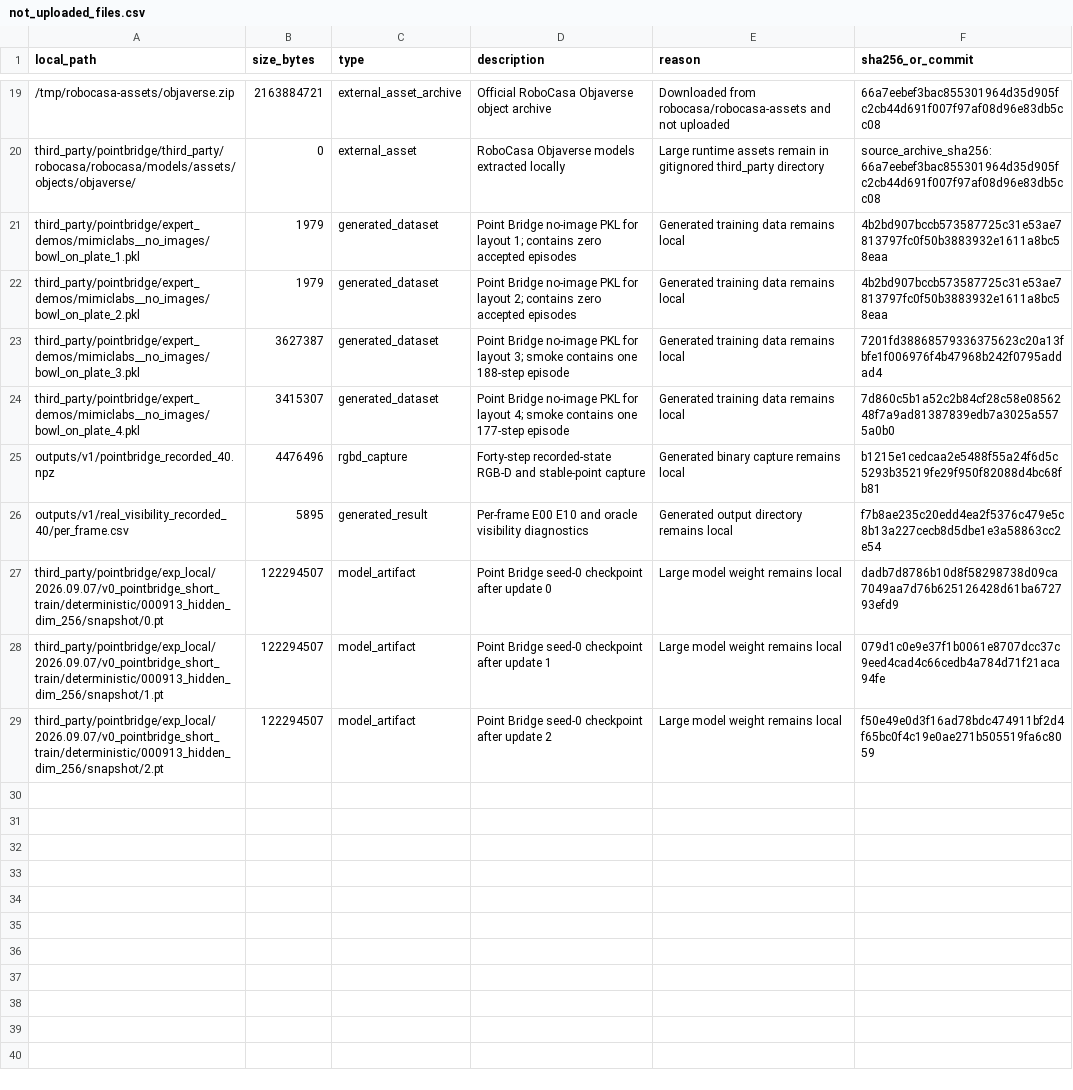
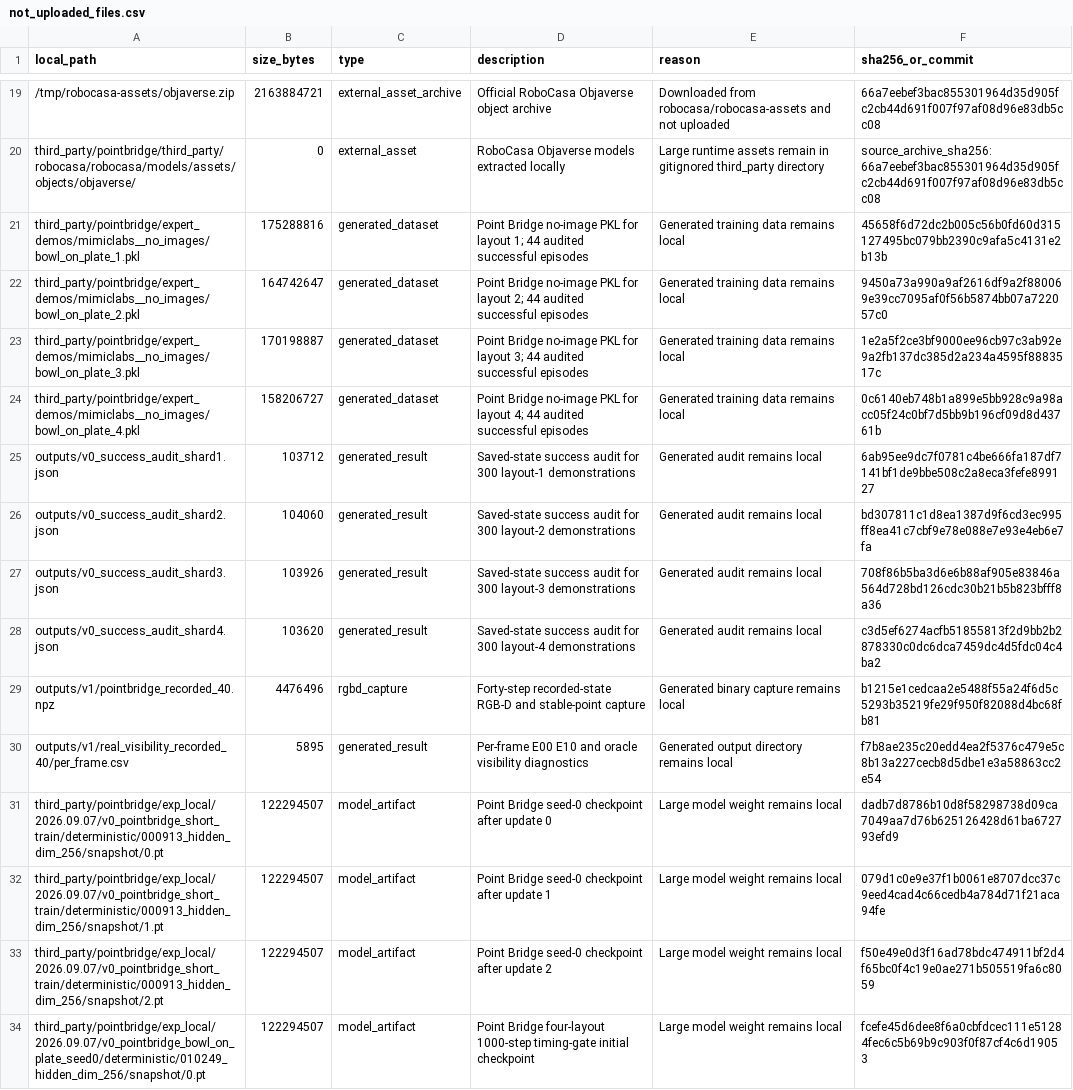
Before and after one commit to rollinpioneer/vp, a CSV file: manifests/not_uploaded_files.csv, drawn as a sheet; only a part is shown, gaps mark what is left out; the diff names each change by its address in the sheet, - before the commit and + after, or states it on an @@ line.

Commit message:
Prepare balanced Point Bridge formal training

```diff
--- a/manifests/not_uploaded_files.csv
+++ b/manifests/not_uploaded_files.csv
-B21 (size_bytes): 1979
+B21 (size_bytes): 175288816
-D21 (description): …layout 1; contains zero accepted episodes
+D21 (description): …layout 1; 44 audited successful episodes
-F21 (sha256_or_commit): 4b2bd907bccb573587725c31e53ae7813797fc0f50b3883932e1611a8bc58eaa
+F21 (sha256_or_commit): 45658f6d72dc2b005c56b0fd60d315127495bc079bb2390c9afa5c4131e2b13b
-B22 (size_bytes): 1979
+B22 (size_bytes): 164742647
-D22 (description): …layout 2; contains zero accepted episodes
+D22 (description): …layout 2; 44 audited successful episodes
-F22 (sha256_or_commit): 4b2bd907bccb573587725c31e53ae7813797fc0f50b3883932e1611a8bc58eaa
+F22 (sha256_or_commit): 9450a73a990a9af2616df9a2f880069e39cc7095af0f56b5874bb07a722057c0
-B23 (size_bytes): 3627387
+B23 (size_bytes): 170198887
-D23 (description): …layout 3; smoke contains one 188-step episode
+D23 (description): …layout 3; 44 audited successful episodes
-F23 (sha256_or_commit): 7201fd38868579336375623c20a13fbfe1f006976f4b47968b242f0795addad4
+F23 (sha256_or_commit): 1e2a5f2ce3bf9000ee96cb97c3ab92e9a2fb137dc385d2a234a4595f8883517c
-B24 (size_bytes): 3415307
+B24 (size_bytes): 158206727
-D24 (description): …layout 4; smoke contains one 177-step episode
+D24 (description): …layout 4; 44 audited successful episodes
-F24 (sha256_or_commit): 7d860c5b1a52c2b84cf28c58e0856248f7a9ad81387839edb7a3025a5575a0b0
+F24 (sha256_or_commit): 0c6140eb748b1a899e5bb928c9a98acc05f24c0bf7d5bb9b196cf09d8d43761b
+row 25: outputs/v0_success_audit_shard1.json | 103712 | generated_result | Saved-state success audit for 300 layout-1 demonstrations | Generated audit remains local | 6ab95ee9dc7f0781c4be666fa187df7141bf1de9bbe508c2a8eca3fefe899127
+row 26: outputs/v0_success_audit_shard2.json | 104060 | generated_result | Saved-state success audit for 300 layout-2 demonstrations | Generated audit remains local | bd307811c1d8ea1387d9f6cd3ec995ff8ea41c7cbf9e78e088e7e93e4eb6e7fa
+row 27: outputs/v0_success_audit_shard3.json | 103926 | generated_result | Saved-state success audit for 300 layout-3 demonstrations | Generated audit remains local | 708f86b5ba3d6e6b88af905e83846a564d728bd126cdc30b21b5b823bfff8a36
+row 28: outputs/v0_success_audit_shard4.json | 103620 | generated_result | Saved-state success audit for 300 layout-4 demonstrations | Generated audit remains local | c3d5ef6274acfb51855813f2d9bb2b2878330c0dc6dca7459dc4d5fdc04c4ba2
+row 34: third_party/pointbridge/exp_local/2026.09.07/v0_pointbridge_bowl_on_plate_seed0/deterministic/010249_hidden_dim_256/snapshot/0.pt | 122294507 | model_artifact | Point Bridge four-layout 1000-step timing-gate initial checkpoint | Large model weight remains local | fcefe45d6dee8f6a0cbfdcec111e51284fec6c5b69b9c903f0f87cf4c6d19053
```
Also changed, not shown: 15 other files.
